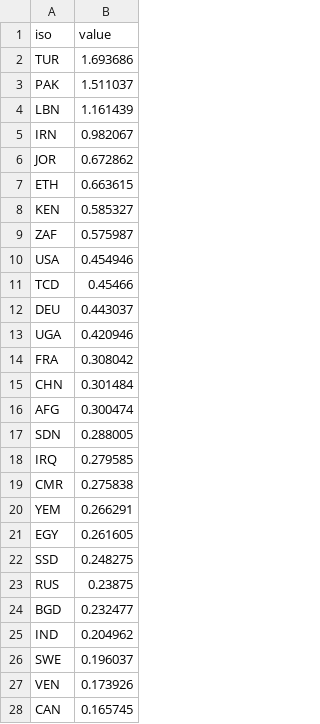
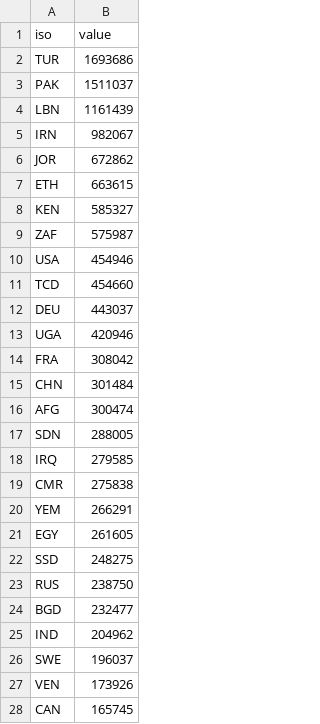
Before and after one commit to lokaler/globization, a CSV file: src/data/questionnaires/0616/datasets/refugees.csv, drawn as a sheet; only a part is shown; the diff covers the shown part only.

Commit message:
Revert "data: refugees in mio"
This reverts commit a9f300a036a06bd01ba27b6762e90a6835d520be.

```diff
--- a/src/data/questionnaires/0616/datasets/refugees.csv
+++ b/src/data/questionnaires/0616/datasets/refugees.csv
@@ -1,28 +1,28 @@
 iso,value
-TUR,1.693686
-PAK,1.511037
-LBN,1.161439
-IRN,0.982067
-JOR,0.672862
-ETH,0.663615
-KEN,0.585327
-ZAF,0.575987
-USA,0.454946
-TCD,0.45466
-DEU,0.443037
-UGA,0.420946
-FRA,0.308042
-CHN,0.301484
-AFG,0.300474
-SDN,0.288005
-IRQ,0.279585
-CMR,0.275838
-YEM,0.266291
-EGY,0.261605
-SSD,0.248275
-RUS,0.23875
-BGD,0.232477
-IND,0.204962
-SWE,0.196037
-VEN,0.173926
-CAN,0.165745
+TUR,1693686
+PAK,1511037
+LBN,1161439
+IRN,982067
+JOR,672862
+ETH,663615
+KEN,585327
+ZAF,575987
+USA,454946
+TCD,454660
+DEU,443037
+UGA,420946
+FRA,308042
+CHN,301484
+AFG,300474
+SDN,288005
+IRQ,279585
+CMR,275838
+YEM,266291
+EGY,261605
+SSD,248275
+RUS,238750
+BGD,232477
+IND,204962
+SWE,196037
+VEN,173926
+CAN,165745
```
Also changed, not shown: 134 edited cells elsewhere in this file, 2 other files.
